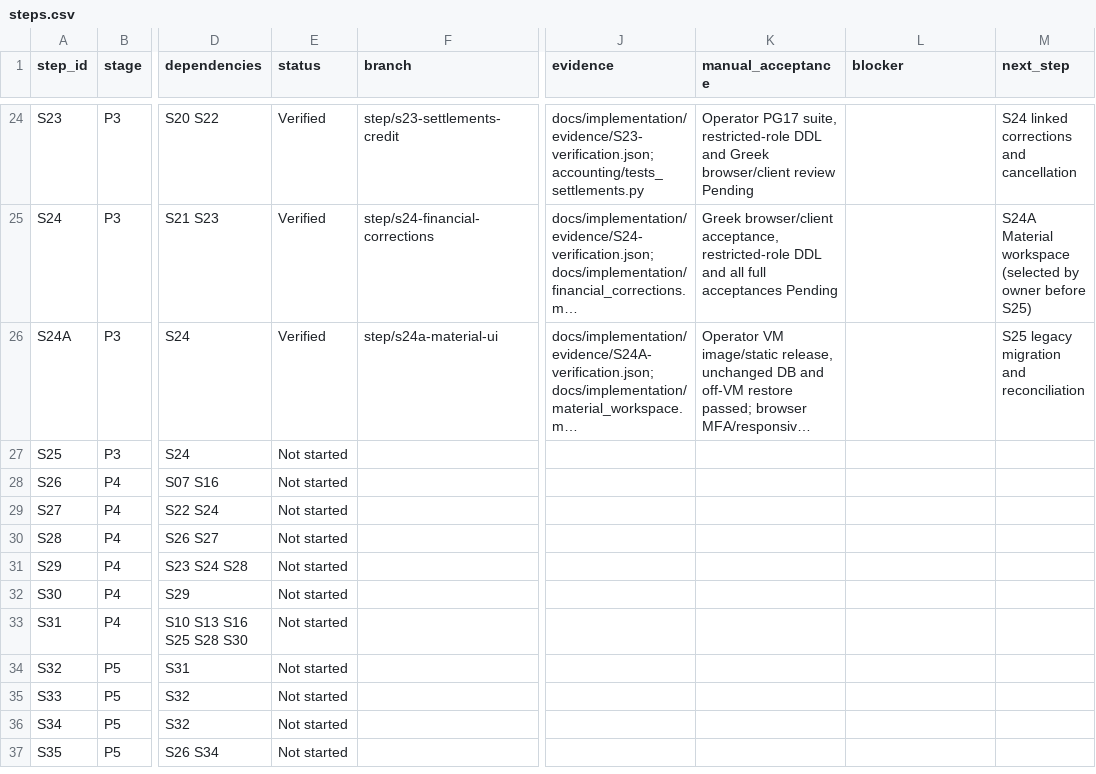
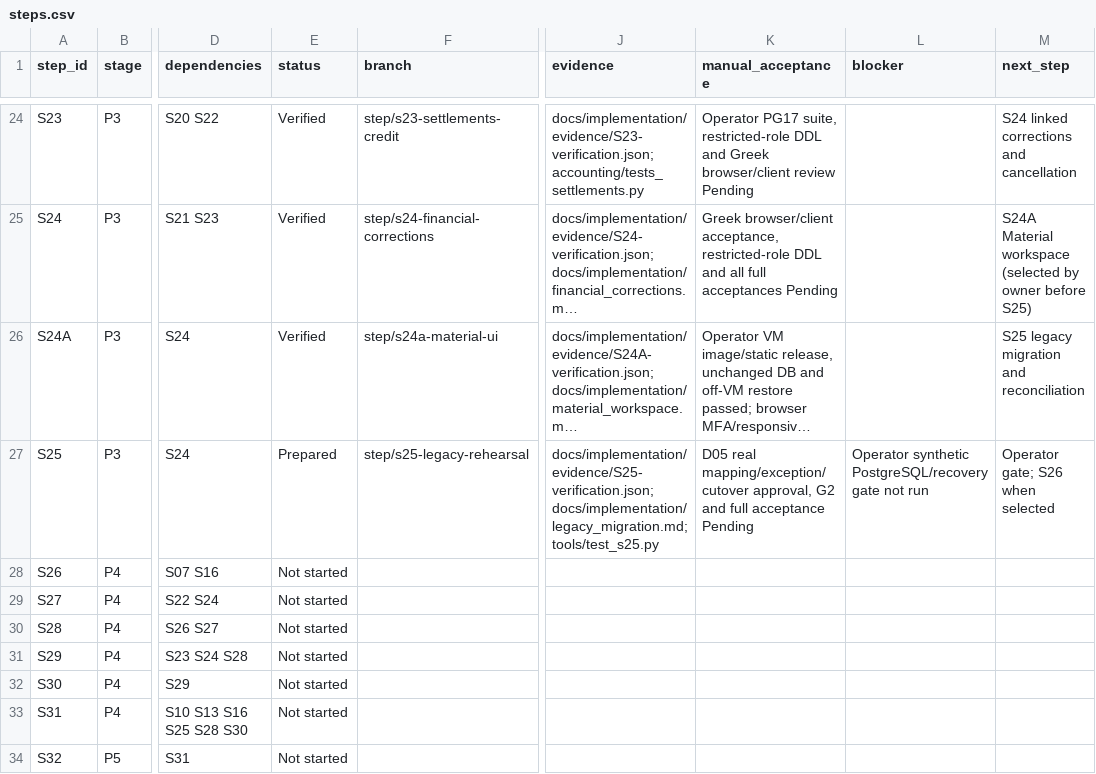
Before and after one commit to vtsakan/accounting_platform, a CSV file: docs/implementation/steps.csv, drawn as a sheet; only a part is shown, gaps mark what is left out; the shorter side is filled out with more unchanged rows; long unchanged cells end in …; the diff names each change by its address in the sheet, - before the commit and + after, or states it on an @@ line.

```diff
--- a/docs/implementation/steps.csv
+++ b/docs/implementation/steps.csv
-E27 (status): Not started
+E27 (status): Prepared
-F27 (branch): (empty)
+F27 (branch): step/s25-legacy-rehearsal
-J27 (evidence): (empty)
+J27 (evidence): docs/implementation/evidence/S25-verification.json; docs/implementation/legacy_migration.md; tools/test_s25.py
-K27 (manual_acceptance): (empty)
+K27 (manual_acceptance): D05 real mapping/exception/cutover approval, G2 and full acceptance Pending
-L27 (blocker): (empty)
+L27 (blocker): Operator synthetic PostgreSQL/recovery gate not run
-M27 (next_step): (empty)
+M27 (next_step): Operator gate; S26 when selected
```
Also changed, not shown: docs/implementation/traceability.csv, 15 other files.
